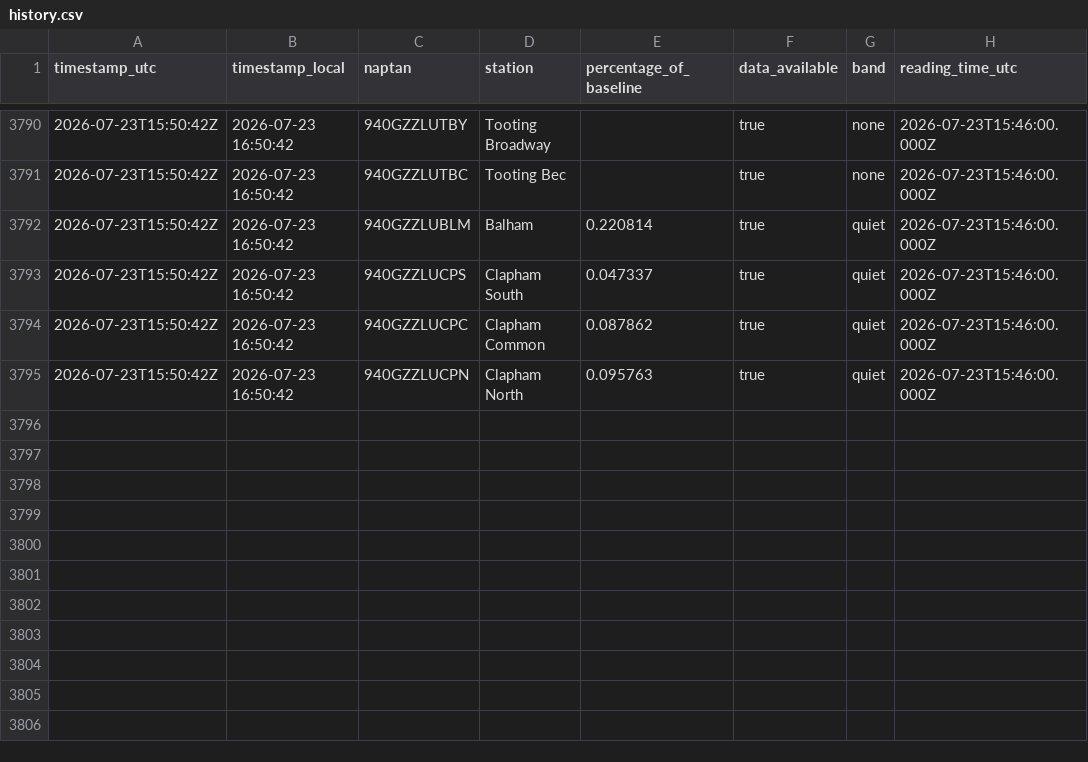
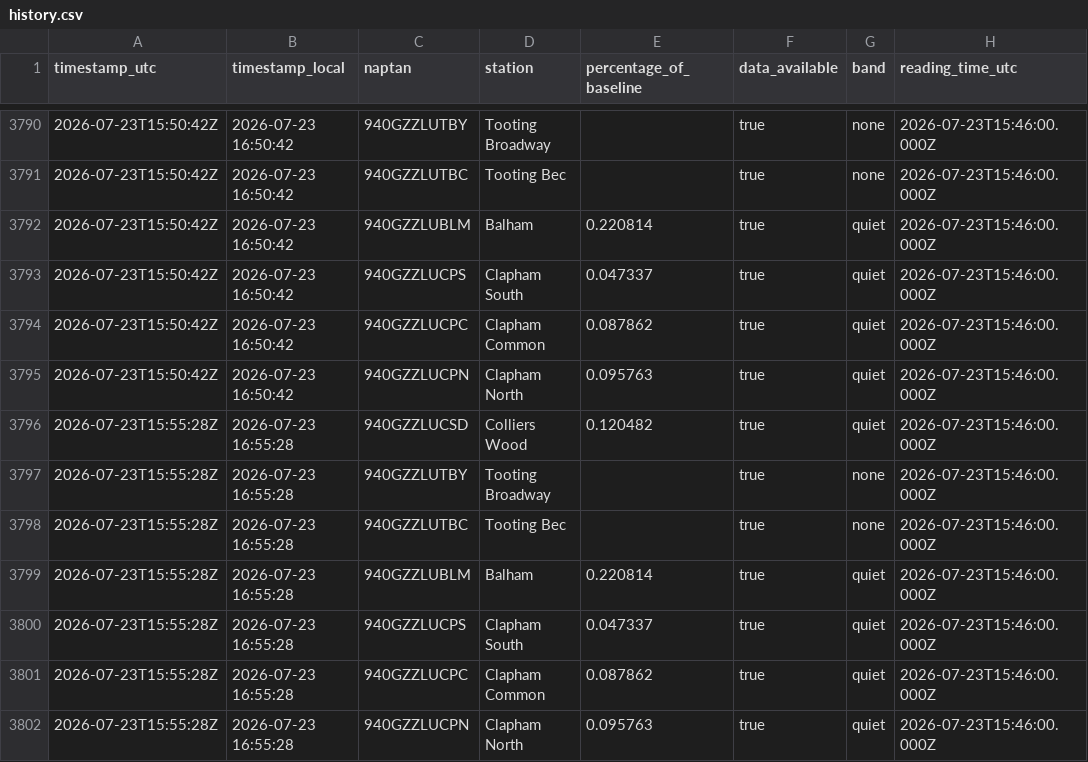
Before and after one commit to hsimmonds01/Claude, a CSV file: crowding-tracker/history.csv, drawn as a sheet; only a part is shown, gaps mark what is left out; the diff names each change by its address in the sheet, - before the commit and + after, or states it on an @@ line.

```diff
--- a/crowding-tracker/history.csv
+++ b/crowding-tracker/history.csv
+row 3796: 2026-07-23T15:55:28Z | 2026-07-23 16:55:28 | 940GZZLUCSD | Colliers Wood | 0.120482 | true | quiet | 2026-07-23T15:46:00.000Z
+row 3797: 2026-07-23T15:55:28Z | 2026-07-23 16:55:28 | 940GZZLUTBY | Tooting Broadway |  | true | none | 2026-07-23T15:46:00.000Z
+row 3798: 2026-07-23T15:55:28Z | 2026-07-23 16:55:28 | 940GZZLUTBC | Tooting Bec |  | true | none | 2026-07-23T15:46:00.000Z
+row 3799: 2026-07-23T15:55:28Z | 2026-07-23 16:55:28 | 940GZZLUBLM | Balham | 0.220814 | true | quiet | 2026-07-23T15:46:00.000Z
+row 3800: 2026-07-23T15:55:28Z | 2026-07-23 16:55:28 | 940GZZLUCPS | Clapham South | 0.047337 | true | quiet | 2026-07-23T15:46:00.000Z
+row 3801: 2026-07-23T15:55:28Z | 2026-07-23 16:55:28 | 940GZZLUCPC | Clapham Common | 0.087862 | true | quiet | 2026-07-23T15:46:00.000Z
+row 3802: 2026-07-23T15:55:28Z | 2026-07-23 16:55:28 | 940GZZLUCPN | Clapham North | 0.095763 | true | quiet | 2026-07-23T15:46:00.000Z
```
